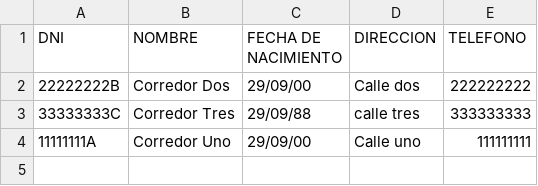
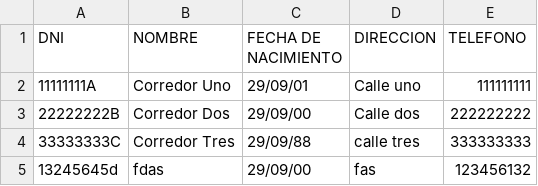
Before and after one commit to SilviaLeonSanchez/DI1819, a CSV file: Corredores_interfaz/fichero_corredores.csv, drawn as a sheet; removed rows and columns are numbered as before the commit, all else as after; the diff names each change by its address in the sheet, - before the commit and + after, or states it on an @@ line.

Commit message:
Solucionado problema al añadir corredores y vista tabla TiemposCorredor. Añadicion y borrado multiple funcionando

```diff
--- a/Corredores_interfaz/fichero_corredores.csv
+++ b/Corredores_interfaz/fichero_corredores.csv
+row 2: 11111111A | Corredor Uno | 29/09/01 | Calle uno | 111111111
-row 4: 11111111A | Corredor Uno | 29/09/00 | Calle uno | 111111111
+row 5: 13245645d | fdas | 29/09/00 | fas | 123456132
```
Also changed, not shown: 7 other files.
